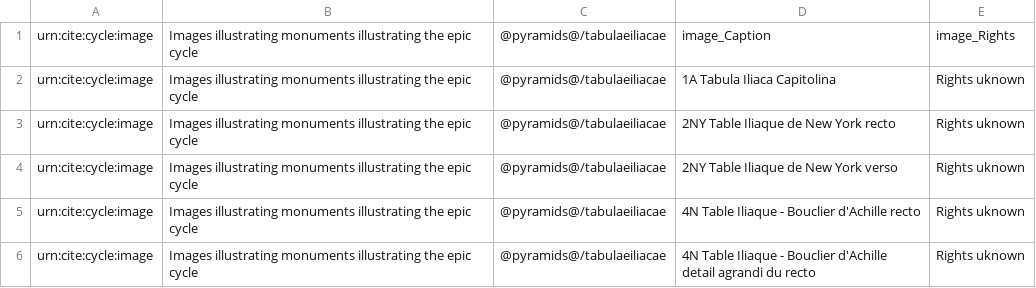
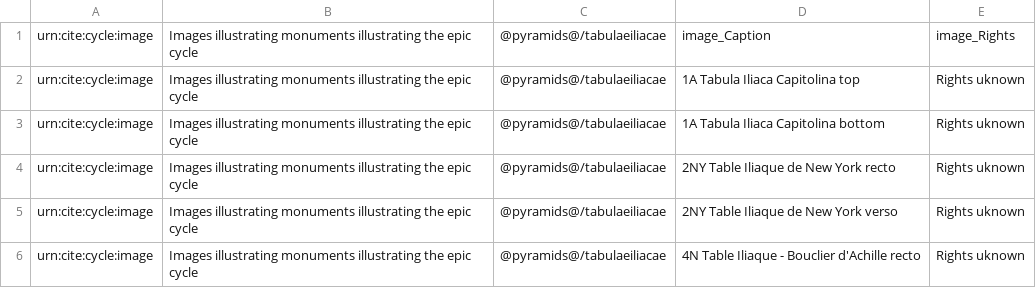
Before and after one commit to neelsmith/retelling, a CSV file: extensions-images/images.csv, drawn as a sheet; only a part is shown; the shorter side is filled out with more unchanged rows.

Commit message:
Update images.csv

```diff
--- a/extensions-images/images.csv
+++ b/extensions-images/images.csv
@@ -1,3 +1,4 @@
 "urn:cite:cycle:image","Images illustrating monuments illustrating the epic cycle","@pyramids@/tabulaeiliacae",image_Caption,image_Rights
-"urn:cite:cycle:image","Images illustrating monuments illustrating the epic cycle","@pyramids@/tabulaeiliacae",1A Tabula Iliaca Capitolina,Rights uknown
+"urn:cite:cycle:image","Images illustrating monuments illustrating the epic cycle","@pyramids@/tabulaeiliacae",1A Tabula Iliaca Capitolina top,Rights uknown
+"urn:cite:cycle:image","Images illustrating monuments illustrating the epic cycle","@pyramids@/tabulaeiliacae",1A Tabula Iliaca Capitolina bottom,Rights uknown
 "urn:cite:cycle:image","Images illustrating monuments illustrating the epic cycle","@pyramids@/tabulaeiliacae",2NY Table Iliaque de New York recto,Rights uknown
```
